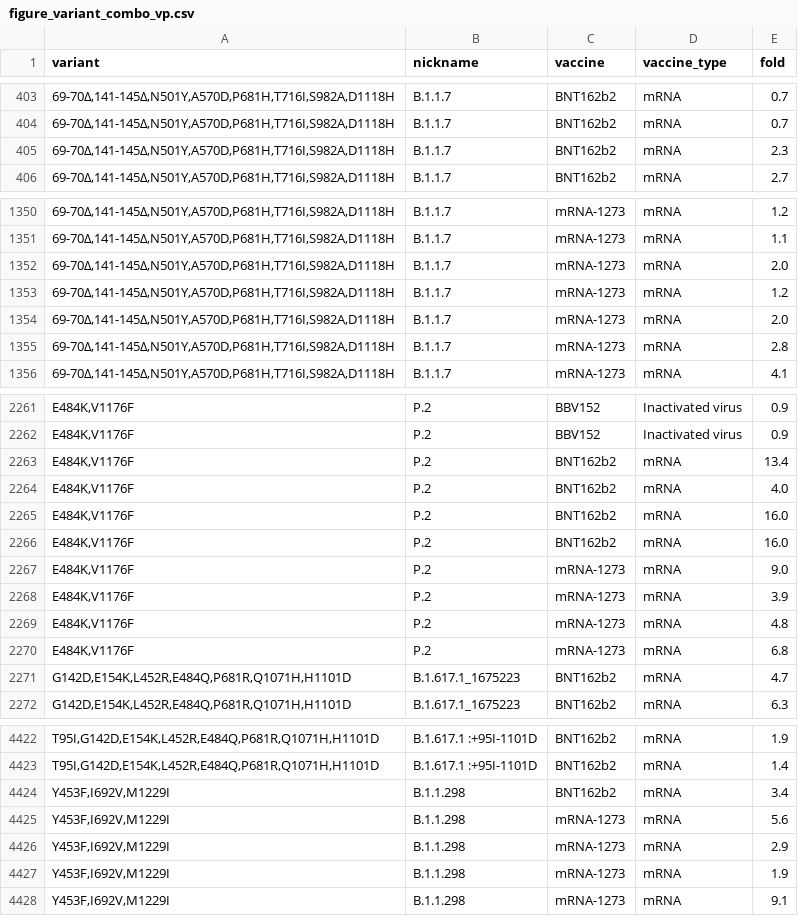
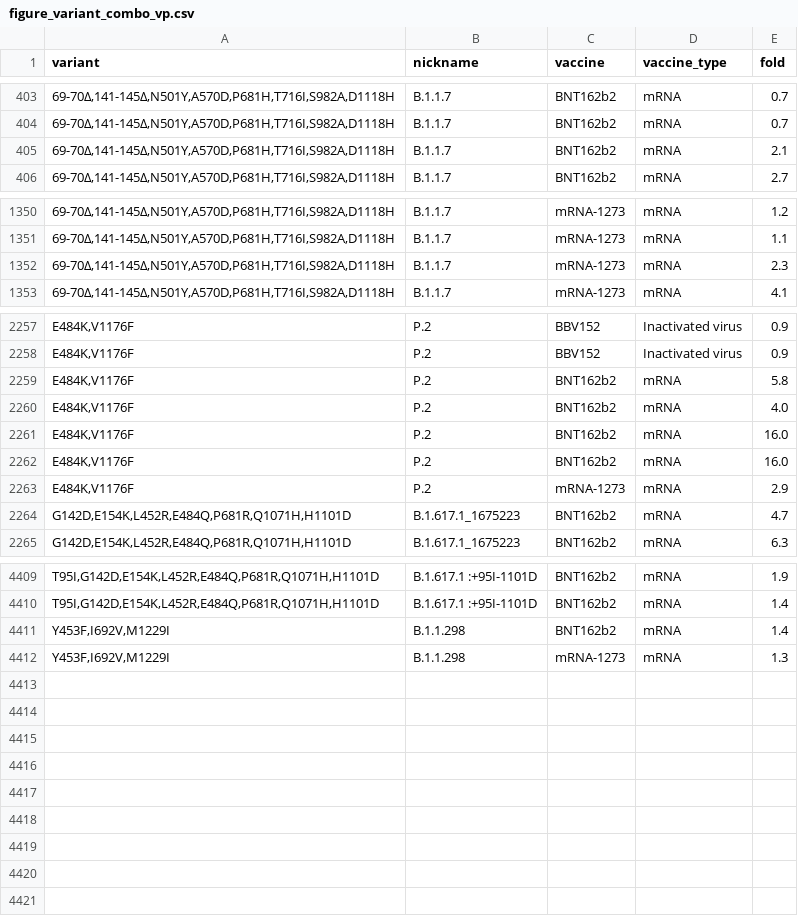
Before and after one commit to hivdb/covid-drdb-reports, a CSV file: report_tables/figure_variant_combo_vp.csv, drawn as a sheet; only a part is shown, gaps mark what is left out; the diff covers the shown part only.

Commit message:
update table summaries

```diff
--- a/report_tables/figure_variant_combo_vp.csv
+++ b/report_tables/figure_variant_combo_vp.csv
@@ -404,3 +404,3 @@
 "69-70∆,141-145∆,N501Y,A570D,P681H,T716I,S982A,D1118H",B.1.1.7,BNT162b2,mRNA,0.7
-"69-70∆,141-145∆,N501Y,A570D,P681H,T716I,S982A,D1118H",B.1.1.7,BNT162b2,mRNA,2.3
+"69-70∆,141-145∆,N501Y,A570D,P681H,T716I,S982A,D1118H",B.1.1.7,BNT162b2,mRNA,2.1
 "69-70∆,141-145∆,N501Y,A570D,P681H,T716I,S982A,D1118H",B.1.1.7,BNT162b2,mRNA,2.7
@@ -1351,6 +1351,3 @@
 "69-70∆,141-145∆,N501Y,A570D,P681H,T716I,S982A,D1118H",B.1.1.7,mRNA-1273,mRNA,1.1
-"69-70∆,141-145∆,N501Y,A570D,P681H,T716I,S982A,D1118H",B.1.1.7,mRNA-1273,mRNA,2.0
-"69-70∆,141-145∆,N501Y,A570D,P681H,T716I,S982A,D1118H",B.1.1.7,mRNA-1273,mRNA,1.2
-"69-70∆,141-145∆,N501Y,A570D,P681H,T716I,S982A,D1118H",B.1.1.7,mRNA-1273,mRNA,2.0
-"69-70∆,141-145∆,N501Y,A570D,P681H,T716I,S982A,D1118H",B.1.1.7,mRNA-1273,mRNA,2.8
+"69-70∆,141-145∆,N501Y,A570D,P681H,T716I,S982A,D1118H",B.1.1.7,mRNA-1273,mRNA,2.3
 "69-70∆,141-145∆,N501Y,A570D,P681H,T716I,S982A,D1118H",B.1.1.7,mRNA-1273,mRNA,4.1
@@ -2262,3 +2258,3 @@
 "E484K,V1176F",P.2,BBV152,Inactivated virus,0.9
-"E484K,V1176F",P.2,BNT162b2,mRNA,13.4
+"E484K,V1176F",P.2,BNT162b2,mRNA,5.8
 "E484K,V1176F",P.2,BNT162b2,mRNA,4.0
@@ -2266,6 +2262,3 @@
 "E484K,V1176F",P.2,BNT162b2,mRNA,16.0
-"E484K,V1176F",P.2,mRNA-1273,mRNA,9.0
-"E484K,V1176F",P.2,mRNA-1273,mRNA,3.9
-"E484K,V1176F",P.2,mRNA-1273,mRNA,4.8
-"E484K,V1176F",P.2,mRNA-1273,mRNA,6.8
+"E484K,V1176F",P.2,mRNA-1273,mRNA,2.9
 "G142D,E154K,L452R,E484Q,P681R,Q1071H,H1101D",B.1.617.1_1675223,BNT162b2,mRNA,4.7
@@ -4423,6 +4410,3 @@
 "T95I,G142D,E154K,L452R,E484Q,P681R,Q1071H,H1101D",B.1.617.1 :+95I-1101D,BNT162b2,mRNA,1.4
-"Y453F,I692V,M1229I",B.1.1.298,BNT162b2,mRNA,3.4
-"Y453F,I692V,M1229I",B.1.1.298,mRNA-1273,mRNA,5.6
-"Y453F,I692V,M1229I",B.1.1.298,mRNA-1273,mRNA,2.9
-"Y453F,I692V,M1229I",B.1.1.298,mRNA-1273,mRNA,1.9
-"Y453F,I692V,M1229I",B.1.1.298,mRNA-1273,mRNA,9.1
+"Y453F,I692V,M1229I",B.1.1.298,BNT162b2,mRNA,1.4
+"Y453F,I692V,M1229I",B.1.1.298,mRNA-1273,mRNA,1.3
```
Also changed, not shown: 1 added row, 8 removed rows and 9 edited cells elsewhere in this file, report_tables/figure_plasma.csv, report_tables/summary_variant_combo.csv, 16 other files.
